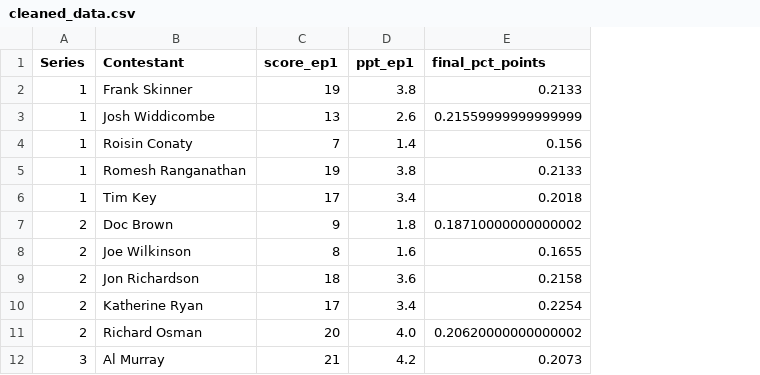
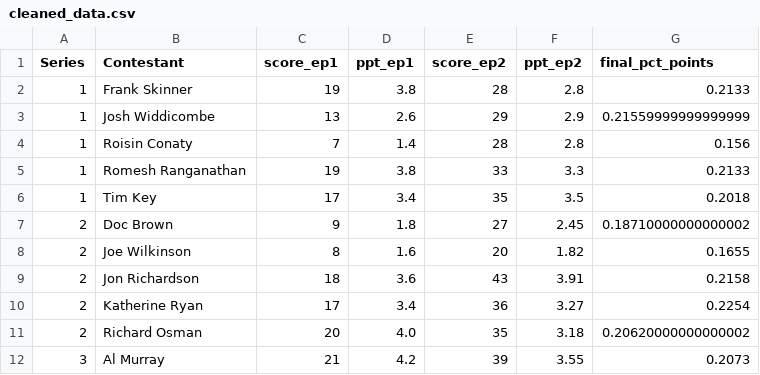
Before and after one commit to kathryncodesthings/taskmaster-predictions-with-machine-learning, a CSV file: data/processed/cleaned_data.csv, drawn as a sheet; only a part is shown; the diff names each change by its address in the sheet, - before the commit and + after, or states it on an @@ line.

```diff
--- a/data/processed/cleaned_data.csv
+++ b/data/processed/cleaned_data.csv
+column E (score_ep2), rows 2-12: 28 | 29 | 28 | 33 | 35 | 27 | 20 | 43 | 36 | 35 | 39
+column F (ppt_ep2), rows 2-12: 2.8 | 2.9 | 2.8 | 3.3 | 3.5 | 2.45 | 1.82 | 3.91 | 3.27 | 3.18 | 3.55
```
Also changed, not shown: 4 other files.
